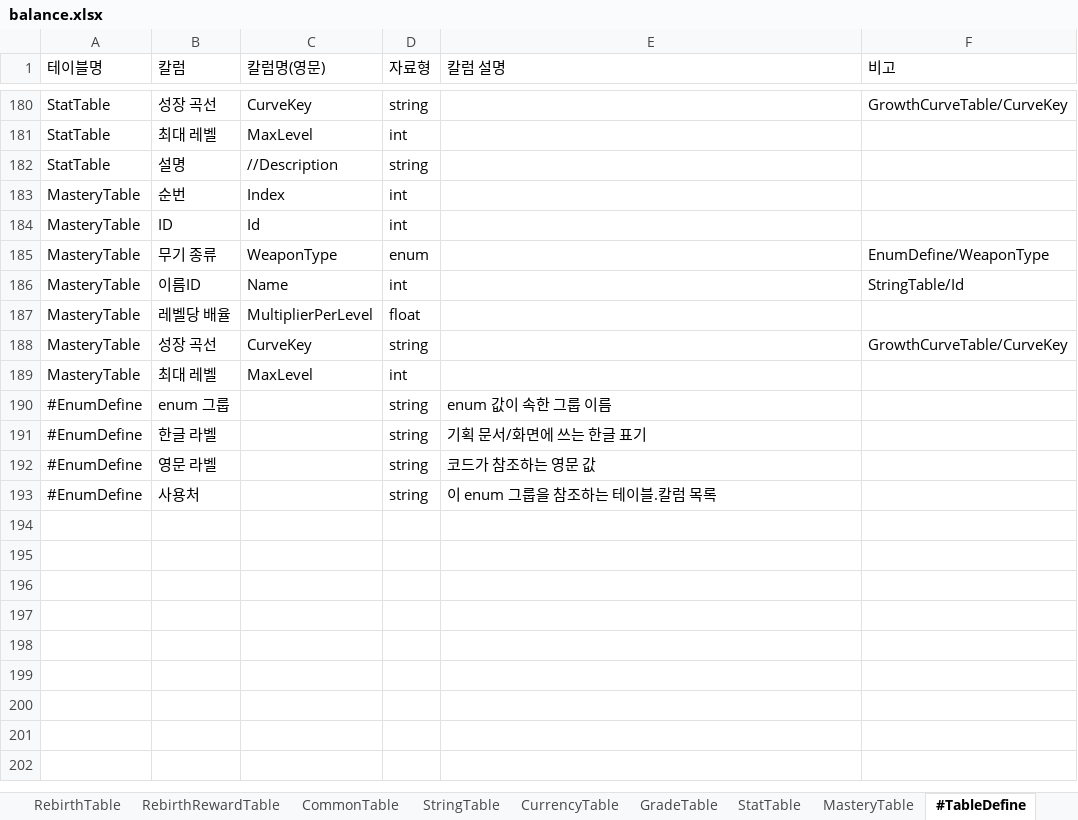
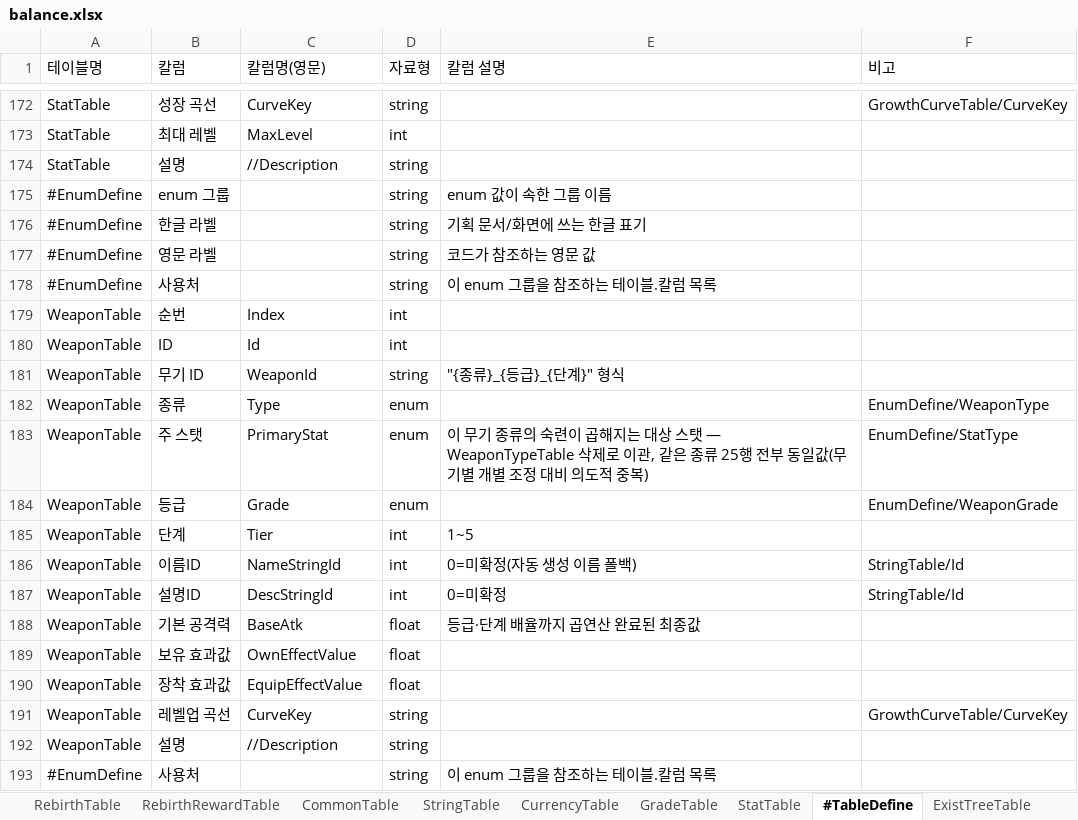
Before and after one commit to MasKids/idle_rpg, an Excel workbook: balance/balance.xlsx, sheet #TableDefine, drawn as a sheet; only a part is shown, gaps mark what is left out; values as stored, in another font and other column widths than the file's, no cell formats; removed rows and columns are numbered as before the commit, all else as after; the diff covers the shown part only; the diff names each change by its address in the sheet, - before the commit and + after, or states it on an @@ line.

```diff
--- a/balance/balance.xlsx (sheet #TableDefine)
+++ b/balance/balance.xlsx (sheet #TableDefine)
-sheet tab: MasteryTable
-row 183: MasteryTable | 순번 | Index | int
-row 184: MasteryTable | ID | Id | int
-row 185: MasteryTable | 무기 종류 | WeaponType | enum |  | EnumDefine/WeaponType
-row 186: MasteryTable | 이름ID | Name | int |  | StringTable/Id
-row 187: MasteryTable | 레벨당 배율 | MultiplierPerLevel | float
-row 188: MasteryTable | 성장 곡선 | CurveKey | string |  | GrowthCurveTable/CurveKey
-row 189: MasteryTable | 최대 레벨 | MaxLevel | int
+row 178: #EnumDefine | 사용처 |  | string | 이 enum 그룹을 참조하는 테이블.칼럼 목록
+row 179: WeaponTable | 순번 | Index | int
+row 180: WeaponTable | ID | Id | int
+row 181: WeaponTable | 무기 ID | WeaponId | string | "{종류}_{등급}_{단계}" 형식
+row 182: WeaponTable | 종류 | Type | enum |  | EnumDefine/WeaponType
+row 183: WeaponTable | 주 스탯 | PrimaryStat | enum | 이 무기 종류의 숙련이 곱해지는 대상 스탯 — WeaponTypeTable 삭제로 이관, 같은 종류 25행 전부 동일값(무기별 개별 조정 대비 의도적 중복) | EnumDefine/StatType
+row 184: WeaponTable | 등급 | Grade | enum |  | EnumDefine/WeaponGrade
+row 185: WeaponTable | 단계 | Tier | int | 1~5
+row 186: WeaponTable | 이름ID | NameStringId | int | 0=미확정(자동 생성 이름 폴백) | StringTable/Id
+row 187: WeaponTable | 설명ID | DescStringId | int | 0=미확정 | StringTable/Id
+row 188: WeaponTable | 기본 공격력 | BaseAtk | float | 등급·단계 배율까지 곱연산 완료된 최종값
+row 189: WeaponTable | 보유 효과값 | OwnEffectValue | float
+row 190: WeaponTable | 장착 효과값 | EquipEffectValue | float
+row 191: WeaponTable | 레벨업 곡선 | CurveKey | string |  | GrowthCurveTable/CurveKey
+row 192: WeaponTable | 설명 | //Description | string
```
Also changed, not shown: 8 removed rows elsewhere in this sheet, sheet CommonTable, sheet #EnumDefine, sheet WeaponTable, other sheet tabs, cell formats, 9 other files.
